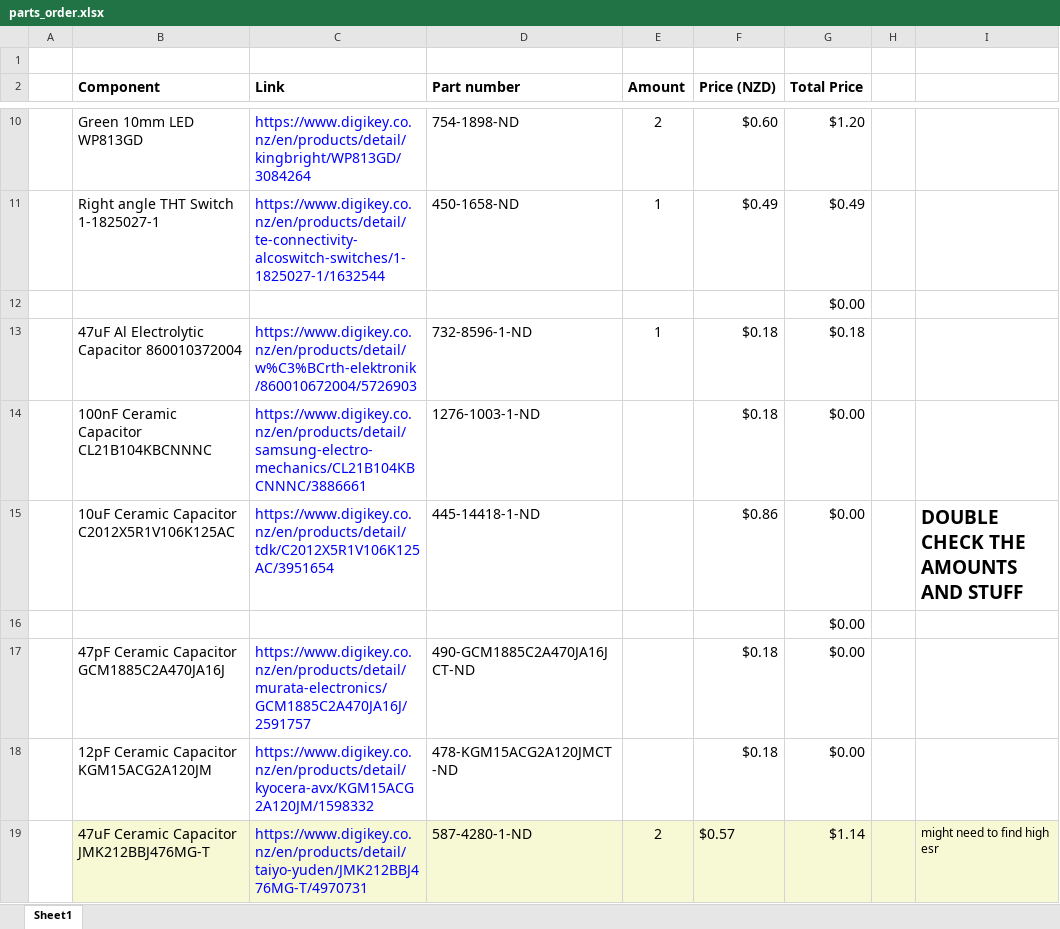
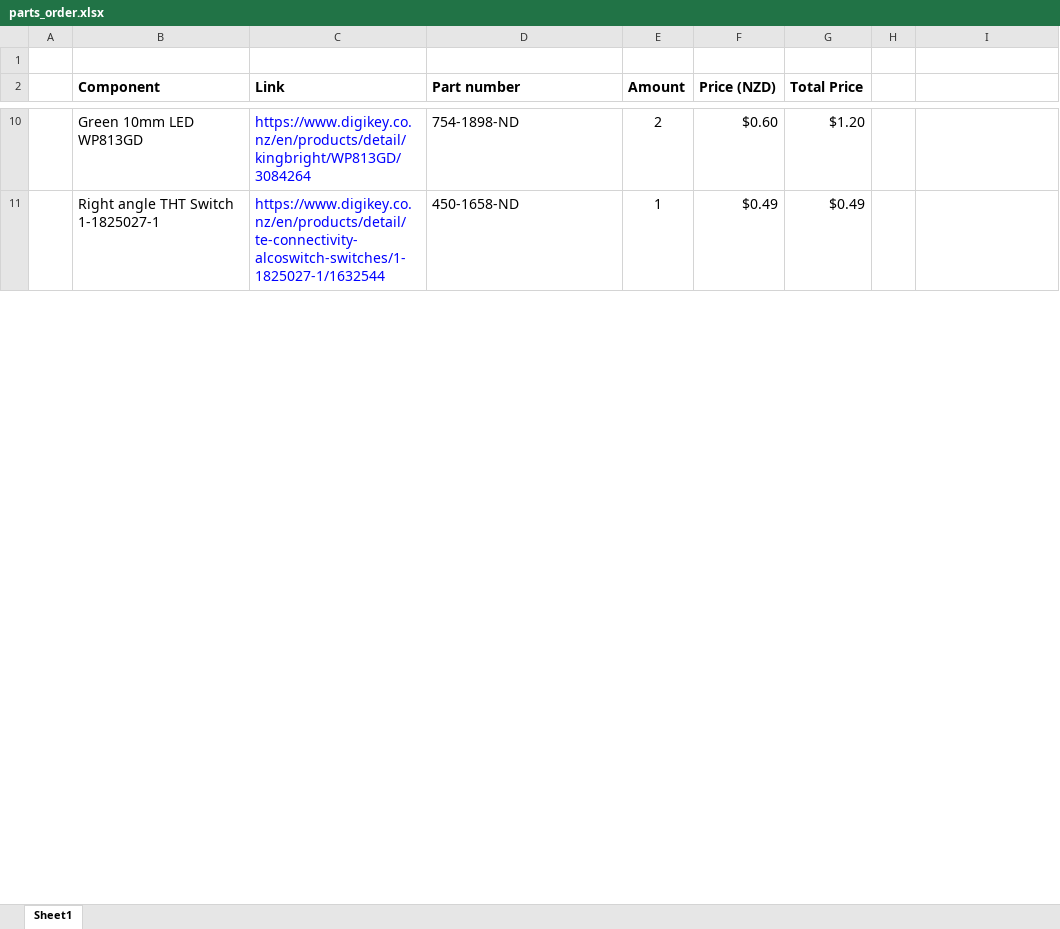
Before and after one commit to ldjonesinator/Reaction-Wheel-Inverted-Pendulum, an Excel workbook: Schematics & PCB/parts_order.xlsx, sheet Sheet1, drawn as a sheet; only a part is shown, gaps mark what is left out; values as stored, in another font and other column widths than the file's, no borders; removed rows and columns are numbered as before the commit, all else as after; the diff covers the shown part only; the diff names each change by its address in the sheet, - before the commit and + after, or states it on an @@ line.

```diff
--- a/Schematics & PCB/parts_order.xlsx (sheet Sheet1)
+++ b/Schematics & PCB/parts_order.xlsx (sheet Sheet1)
-row 12:  |  |  |  |  |  | $0.00
@@ row 13 moved to row 21: 47uF Al Electrolytic Capacitor 860010372… @@
-row 14:  | 100nF Ceramic Capacitor CL21B104KBCNNNC | https://www.digikey.co.nz/en/products/detail/samsung-electro-mechanics/CL21B104KBCNNNC/3886661 | 1276-1003-1-ND |  | $0.18 | $0.00
-row 15:  | 10uF Ceramic Capacitor C2012X5R1V106K125AC | https://www.digikey.co.nz/en/products/detail/tdk/C2012X5R1V106K125AC/3951654 | 445-14418-1-ND |  | $0.86 | $0.00 |  | DOUBLE CHECK THE AMOUNTS AND STUFF
-row 16:  |  |  |  |  |  | $0.00
-row 17:  | 47pF Ceramic Capacitor GCM1885C2A470JA16J | https://www.digikey.co.nz/en/products/detail/murata-electronics/GCM1885C2A470JA16J/2591757 | 490-GCM1885C2A470JA16JCT-ND |  | $0.18 | $0.00
-row 18:  | 12pF Ceramic Capacitor KGM15ACG2A120JM | https://www.digikey.co.nz/en/products/detail/kyocera-avx/KGM15ACG2A120JM/1598332 | 478-KGM15ACG2A120JMCT-ND |  | $0.18 | $0.00
-row 19:  | 47uF Ceramic Capacitor JMK212BBJ476MG-T | https://www.digikey.co.nz/en/products/detail/taiyo-yuden/JMK212BBJ476MG-T/4970731 | 587-4280-1-ND | 2 | $0.57 | $1.14 |  | might need to find high esr
```
Also changed, not shown: 14 added rows, 7 removed rows, 1 moved row, 35 edited cells and cell formats elsewhere in this sheet, formulas that keep their value, 44 other files.
